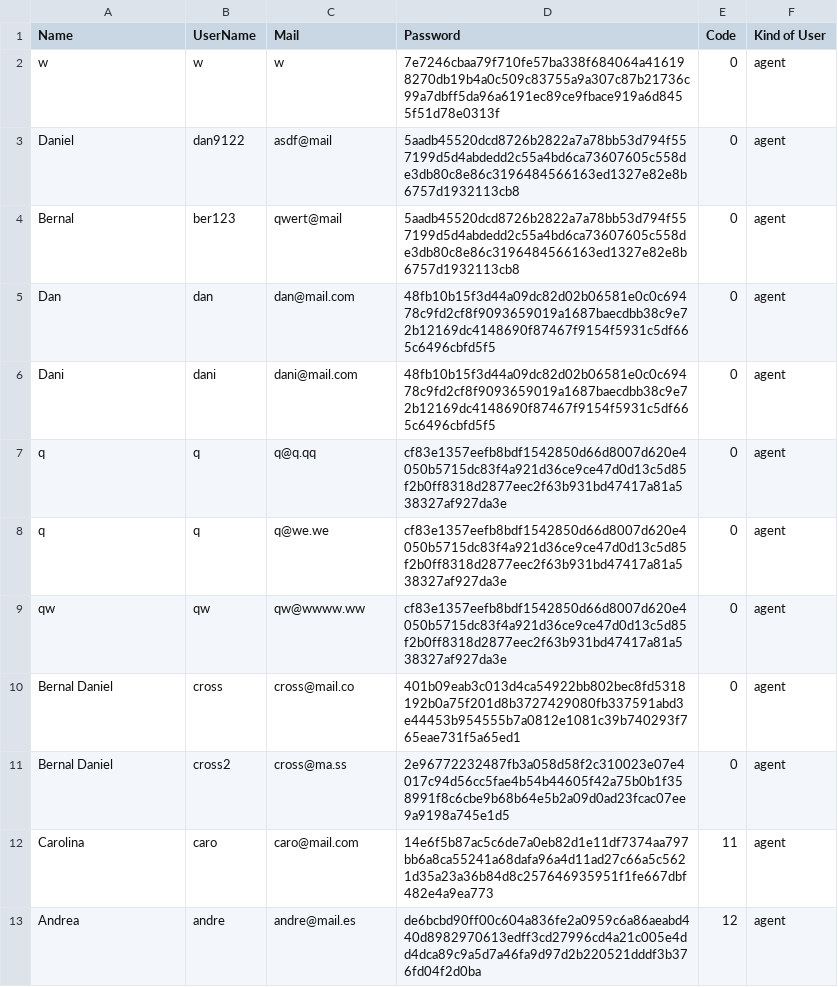
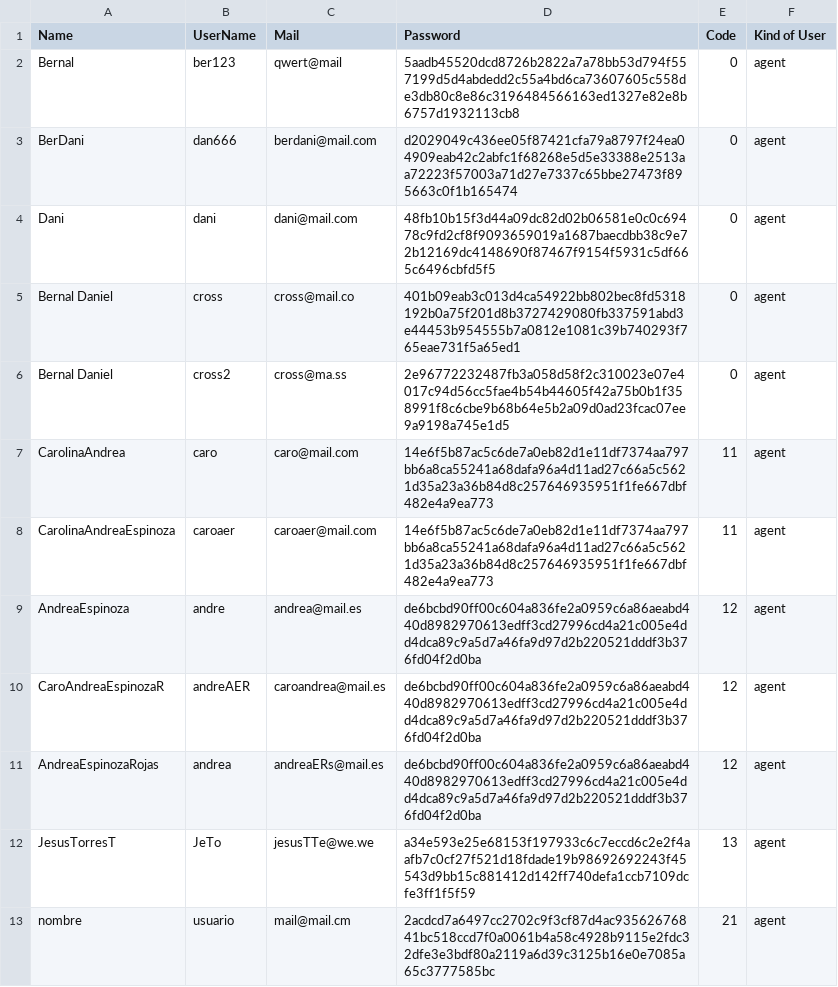
Before and after one commit to DanSolano/Algoritmos_Proyecto01_B16322_B31710_B67156, a CSV file: agentes.csv, drawn as a sheet.

Commit message:
Agents Update and delete agents ready

```diff
--- a/agentes.csv
+++ b/agentes.csv
@@ -1,13 +1,13 @@
 Name,UserName,Mail,Password,Code,Kind of User
-w,w,w,7e7246cbaa79f710fe57ba338f684064a416198270db19b4a0c509c83755a9a307c87b21736c99a7dbff5da96a6191ec89ce9fbace919a6d8455f51d78e0313f,0,agent
-Daniel,dan9122,asdf@mail,5aadb45520dcd8726b2822a7a78bb53d794f557199d5d4abdedd2c55a4bd6ca73607605c558de3db80c8e86c3196484566163ed1327e82e8b6757d1932113cb8,0,agent
 Bernal,ber123,qwert@mail,5aadb45520dcd8726b2822a7a78bb53d794f557199d5d4abdedd2c55a4bd6ca73607605c558de3db80c8e86c3196484566163ed1327e82e8b6757d1932113cb8,0,agent
-Dan,dan,dan@mail.com,48fb10b15f3d44a09dc82d02b06581e0c0c69478c9fd2cf8f9093659019a1687baecdbb38c9e72b12169dc4148690f87467f9154f5931c5df665c6496cbfd5f5,0,agent
+BerDani,dan666,berdani@mail.com,d2029049c436ee05f87421cfa79a8797f24ea04909eab42c2abfc1f68268e5d5e33388e2513aa72223f57003a71d27e7337c65bbe27473f895663c0f1b165474,0,agent
 Dani,dani,dani@mail.com,48fb10b15f3d44a09dc82d02b06581e0c0c69478c9fd2cf8f9093659019a1687baecdbb38c9e72b12169dc4148690f87467f9154f5931c5df665c6496cbfd5f5,0,agent
-q,q,q@q.qq,cf83e1357eefb8bdf1542850d66d8007d620e4050b5715dc83f4a921d36ce9ce47d0d13c5d85f2b0ff8318d2877eec2f63b931bd47417a81a538327af927da3e,0,agent
-q,q,q@we.we,cf83e1357eefb8bdf1542850d66d8007d620e4050b5715dc83f4a921d36ce9ce47d0d13c5d85f2b0ff8318d2877eec2f63b931bd47417a81a538327af927da3e,0,agent
-qw,qw,qw@wwww.ww,cf83e1357eefb8bdf1542850d66d8007d620e4050b5715dc83f4a921d36ce9ce47d0d13c5d85f2b0ff8318d2877eec2f63b931bd47417a81a538327af927da3e,0,agent
 Bernal Daniel,cross,cross@mail.co,401b09eab3c013d4ca54922bb802bec8fd5318192b0a75f201d8b3727429080fb337591abd3e44453b954555b7a0812e1081c39b740293f765eae731f5a65ed1,0,agent
 Bernal Daniel,cross2,cross@ma.ss,2e96772232487fb3a058d58f2c310023e07e4017c94d56cc5fae4b54b44605f42a75b0b1f358991f8c6cbe9b68b64e5b2a09d0ad23fcac07ee9a9198a745e1d5,0,agent
-Carolina,caro,caro@mail.com,14e6f5b87ac5c6de7a0eb82d1e11df7374aa797bb6a8ca55241a68dafa96a4d11ad27c66a5c5621d35a23a36b84d8c257646935951f1fe667dbf482e4a9ea773,11,agent
-Andrea,andre,andre@mail.es,de6bcbd90ff00c604a836fe2a0959c6a86aeabd440d8982970613edff3cd27996cd4a21c005e4dd4dca89c9a5d7a46fa9d97d2b220521dddf3b376fd04f2d0ba,12,agent
+CarolinaAndrea,caro,caro@mail.com,14e6f5b87ac5c6de7a0eb82d1e11df7374aa797bb6a8ca55241a68dafa96a4d11ad27c66a5c5621d35a23a36b84d8c257646935951f1fe667dbf482e4a9ea773,11,agent
+CarolinaAndreaEspinoza,caroaer,caroaer@mail.com,14e6f5b87ac5c6de7a0eb82d1e11df7374aa797bb6a8ca55241a68dafa96a4d11ad27c66a5c5621d35a23a36b84d8c257646935951f1fe667dbf482e4a9ea773,11,agent
+AndreaEspinoza,andre,andrea@mail.es,de6bcbd90ff00c604a836fe2a0959c6a86aeabd440d8982970613edff3cd27996cd4a21c005e4dd4dca89c9a5d7a46fa9d97d2b220521dddf3b376fd04f2d0ba,12,agent
+CaroAndreaEspinozaR,andreAER,caroandrea@mail.es,de6bcbd90ff00c604a836fe2a0959c6a86aeabd440d8982970613edff3cd27996cd4a21c005e4dd4dca89c9a5d7a46fa9d97d2b220521dddf3b376fd04f2d0ba,12,agent
+AndreaEspinozaRojas,andrea,andreaERs@mail.es,de6bcbd90ff00c604a836fe2a0959c6a86aeabd440d8982970613edff3cd27996cd4a21c005e4dd4dca89c9a5d7a46fa9d97d2b220521dddf3b376fd04f2d0ba,12,agent
+JesusTorresT,JeTo,jesusTTe@we.we,a34e593e25e68153f197933c6c7eccd6c2e2f4aafb7c0cf27f521d18fdade19b98692692243f45543d9bb15c881412d142ff740defa1ccb7109dcfe3ff1f5f59,13,agent
+nombre,usuario,mail@mail.cm,2acdcd7a6497cc2702c9f3cf87d4ac93562676841bc518ccd7f0a0061b4a58c4928b9115e2fdc32dfe3e3bdf80a2119a6d39c3125b16e0e7085a65c3777585bc,21,agent
```
Also changed, not shown: 8 other files.
